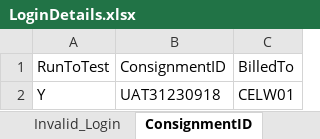
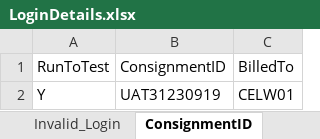
Before and after one commit to Nasreenkhan-Winjit/Ram_consignAutomation, an Excel workbook: DataFiles/excel/Login/LoginDetails.xlsx, sheet ConsignmentID, drawn as a sheet; values as stored, in another font and other column widths than the file's, no borders; the diff names each change by its address in the sheet, - before the commit and + after, or states it on an @@ line.

```diff
--- a/DataFiles/excel/Login/LoginDetails.xlsx (sheet ConsignmentID)
+++ b/DataFiles/excel/Login/LoginDetails.xlsx (sheet ConsignmentID)
-B2: UAT31230918
+B2: UAT31230919
```
Also changed, not shown: 16 other files.
